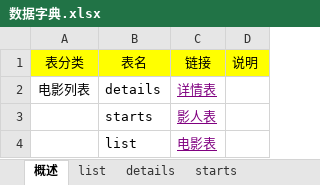
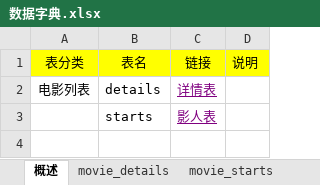
Before and after one commit to Oriellee/WeChat, an Excel workbook: doubanmovie/data/数据字典.xlsx, sheet 概述, drawn as a sheet; values as stored, in another font and other column widths than the file's, no borders; the diff names each change by its address in the sheet, - before the commit and + after, or states it on an @@ line.

```diff
--- a/doubanmovie/data/数据字典.xlsx (sheet 概述)
+++ b/doubanmovie/data/数据字典.xlsx (sheet 概述)
-sheet tab: details
+sheet tab: movie_details
-sheet tab: starts
+sheet tab: movie_starts
-sheet tab: list
-row 4:  | list | 电影表
```
Also changed, not shown: sheet movie_starts, sheet movie_details, 37 other files.
